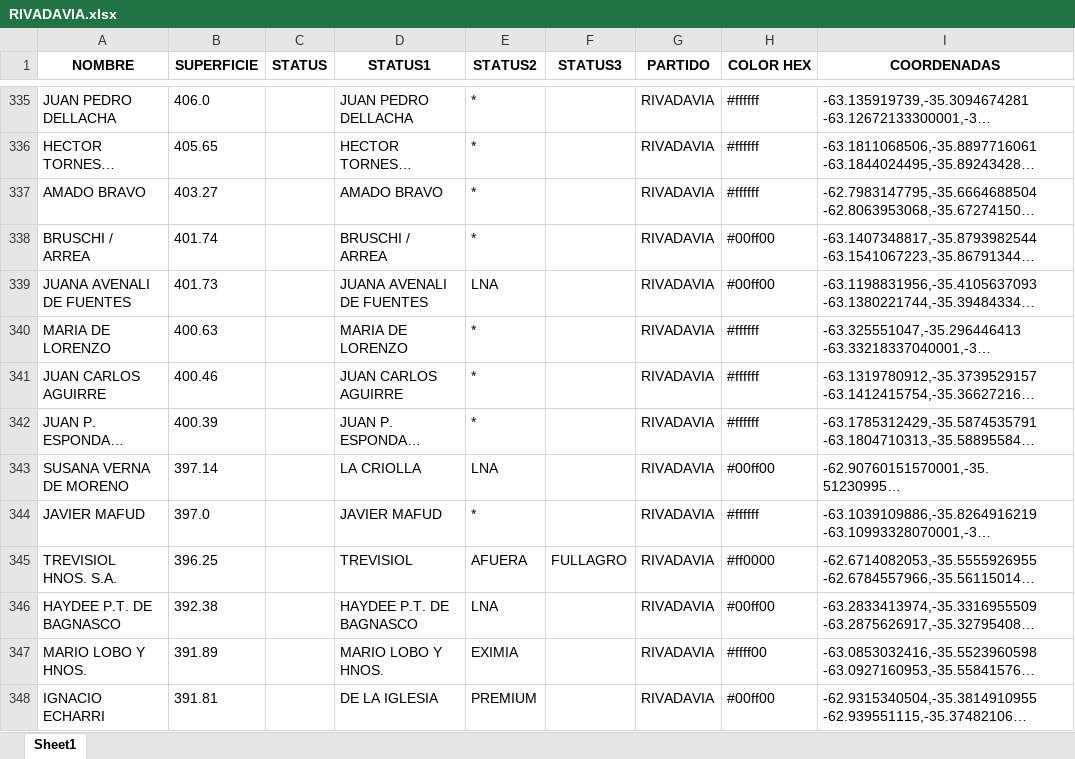
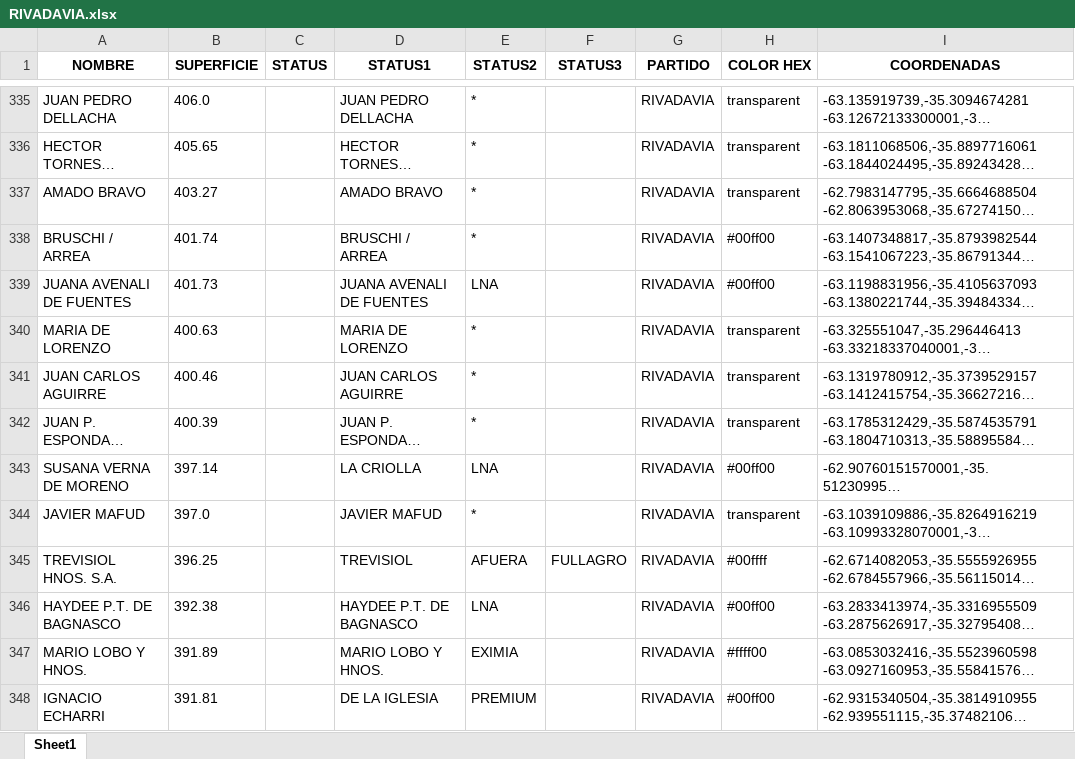
Before and after one commit to diegoubici/MAppEAR, an Excel workbook: data/DSUBICI/RIVADAVIA.xlsx, sheet Sheet1, drawn as a sheet; only a part is shown, gaps mark what is left out; long unchanged cells end in …; values as stored, in another font and other column widths than the file's, no borders; the diff covers the shown part only; the diff names each change by its address in the sheet, - before the commit and + after, or states it on an @@ line.

```diff
--- a/data/DSUBICI/RIVADAVIA.xlsx (sheet Sheet1)
+++ b/data/DSUBICI/RIVADAVIA.xlsx (sheet Sheet1)
-H335:H337 (COLOR HEX): #ffffff
+H335:H337 (COLOR HEX): transparent
-H340:H342 (COLOR HEX): #ffffff
+H340:H342 (COLOR HEX): transparent
-H344 (COLOR HEX): #ffffff
+H344 (COLOR HEX): transparent
-H345 (COLOR HEX): #ff0000
+H345 (COLOR HEX): #00ffff
```
Also changed, not shown: 1 added row, 3 removed rows and 821 edited cells elsewhere in this sheet, 8 other files.
